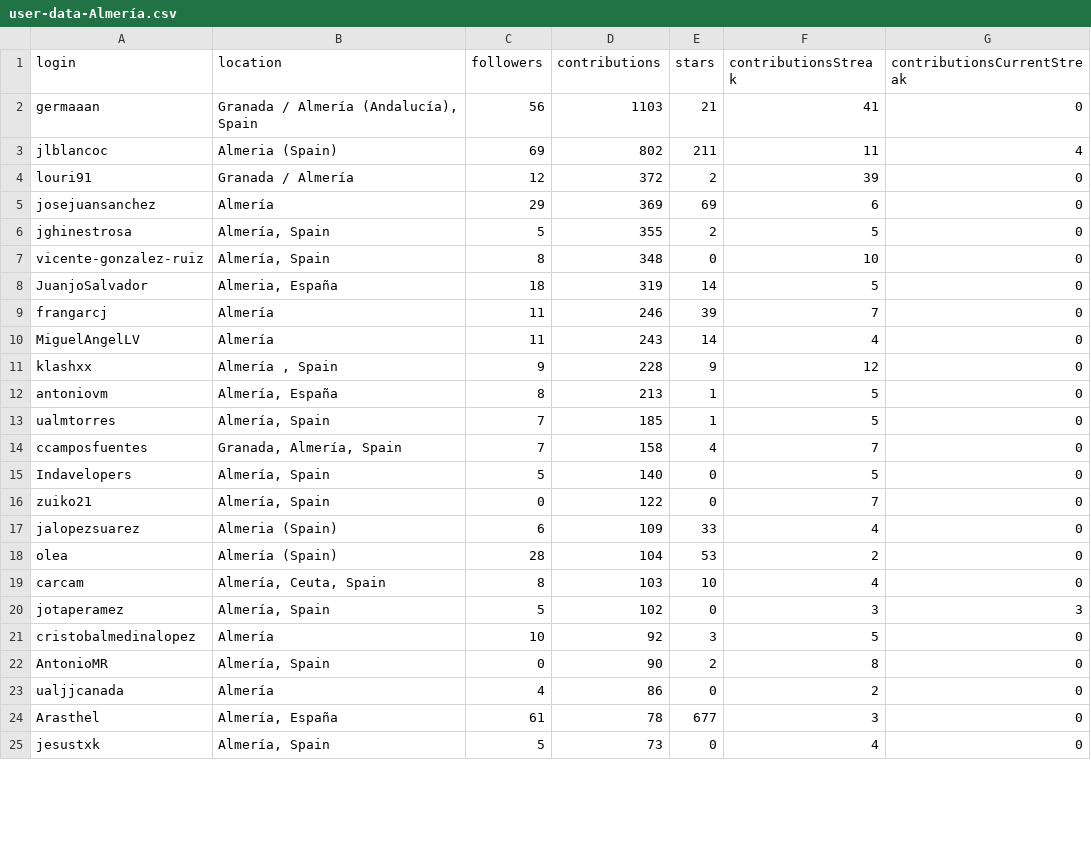
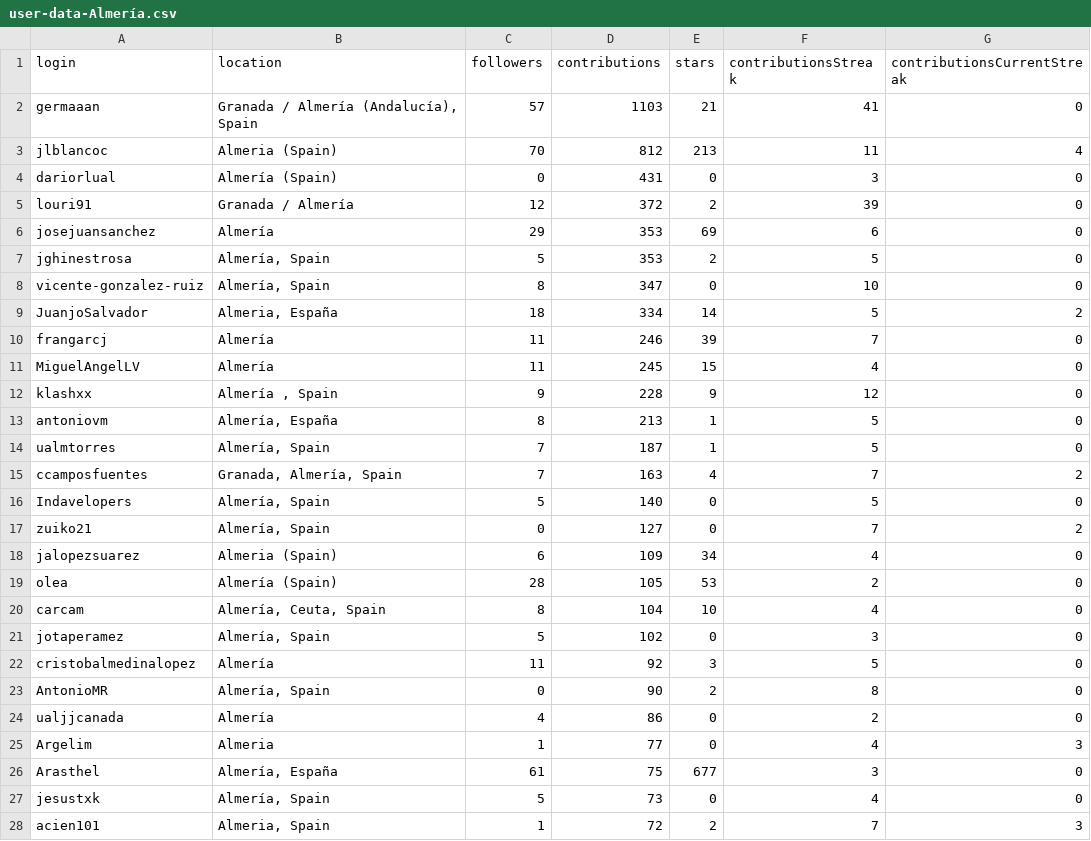
Before and after one commit to JJ/top-github-users-data, a CSV file: data/user-data-Almería.csv, drawn as a sheet; only a part is shown; the diff covers the shown part only.

```diff
--- a/data/user-data-Almería.csv
+++ b/data/user-data-Almería.csv
@@ -1,25 +1,28 @@
 login; location; followers; contributions; stars; contributionsStreak; contributionsCurrentStreak
-germaaan;Granada / Almería (Andalucía), Spain;56;1103;21;41;0
-jlblancoc;Almeria (Spain);69;802;211;11;4
+germaaan;Granada / Almería (Andalucía), Spain;57;1103;21;41;0
+jlblancoc;Almeria (Spain);70;812;213;11;4
+dariorlual;Almería (Spain);0;431;0;3;0
 louri91;Granada / Almería;12;372;2;39;0
-josejuansanchez;Almería;29;369;69;6;0
-jghinestrosa;Almería, Spain;5;355;2;5;0
-vicente-gonzalez-ruiz;Almería, Spain;8;348;0;10;0
-JuanjoSalvador;Almeria, España;18;319;14;5;0
+josejuansanchez;Almería;29;353;69;6;0
+jghinestrosa;Almería, Spain;5;353;2;5;0
+vicente-gonzalez-ruiz;Almería, Spain;8;347;0;10;0
+JuanjoSalvador;Almeria, España;18;334;14;5;2
 frangarcj;Almería;11;246;39;7;0
-MiguelAngelLV;Almería;11;243;14;4;0
+MiguelAngelLV;Almería;11;245;15;4;0
 klashxx;Almería , Spain;9;228;9;12;0
 antoniovm;Almería, España;8;213;1;5;0
-ualmtorres;Almería, Spain;7;185;1;5;0
-ccamposfuentes;Granada, Almería, Spain;7;158;4;7;0
+ualmtorres;Almería, Spain;7;187;1;5;0
+ccamposfuentes;Granada, Almería, Spain;7;163;4;7;2
 Indavelopers;Almería, Spain;5;140;0;5;0
-zuiko21;Almería, Spain;0;122;0;7;0
-jalopezsuarez;Almeria (Spain);6;109;33;4;0
-olea;Almería (Spain);28;104;53;2;0
-carcam;Almería, Ceuta, Spain;8;103;10;4;0
-jotaperamez;Almería, Spain;5;102;0;3;3
-cristobalmedinalopez;Almería;10;92;3;5;0
+zuiko21;Almería, Spain;0;127;0;7;2
+jalopezsuarez;Almeria (Spain);6;109;34;4;0
+olea;Almería (Spain);28;105;53;2;0
+carcam;Almería, Ceuta, Spain;8;104;10;4;0
+jotaperamez;Almería, Spain;5;102;0;3;0
+cristobalmedinalopez;Almería;11;92;3;5;0
 AntonioMR;Almería, Spain;0;90;2;8;0
 ualjjcanada;Almería;4;86;0;2;0
-Arasthel;Almería, España;61;78;677;3;0
+Argelim;Almeria;1;77;0;4;3
+Arasthel;Almería, España;61;75;677;3;0
 jesustxk;Almería, Spain;5;73;0;4;0
+acien101;Almeria, Spain;1;72;2;7;3
```
Also changed, not shown: 1 added row, 4 removed rows, 15 moved rows and 9 edited cells elsewhere in this file, 2 other files.
